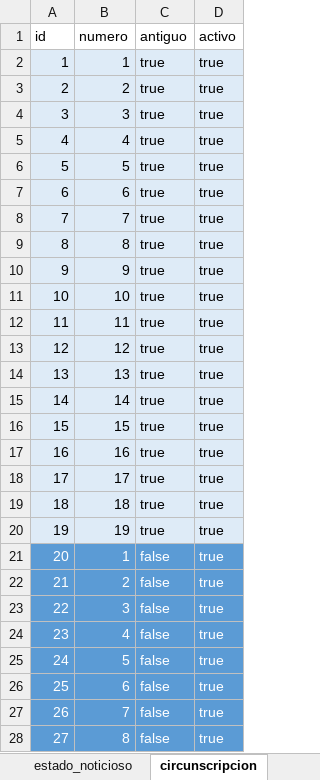
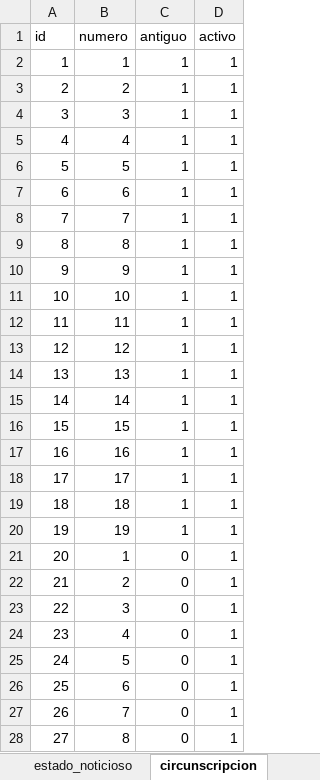
Before and after one commit to F1r3f0x/project_snitch, an Excel workbook: design/datos_snitch.xlsx, sheet circunscripcion, drawn as a sheet; only a part is shown; values as stored, in another font and other column widths than the file's, no borders; table styles not drawn; the diff covers the shown part only; the diff names each change by its address in the sheet, - before the commit and + after, or states it on an @@ line.

```diff
--- a/design/datos_snitch.xlsx (sheet circunscripcion)
+++ b/design/datos_snitch.xlsx (sheet circunscripcion)
-A2:D20 fill: #DEEBF7
+A2:D20 fill: none
-C2:C20 (antiguo): true
+C2:C20 (antiguo): 1
-D2:D28 (activo): true
+D2:D28 (activo): 1
@@ A21:D28 fill: #5B9BD5 → none, text colour: #FFFFFF → black @@
-C21:C28 (antiguo): false
+C21:C28 (antiguo): 0
```
Also changed, not shown: 14 edited cells and cell formats elsewhere in this sheet, sheet legislador, sheet cargo_legislativo, sheet distrito_cargo_legislativo, sheet distrito, sheet partido_politico, sheet usuario, 1 more sheet, other sheet tabs, 13 other files.
